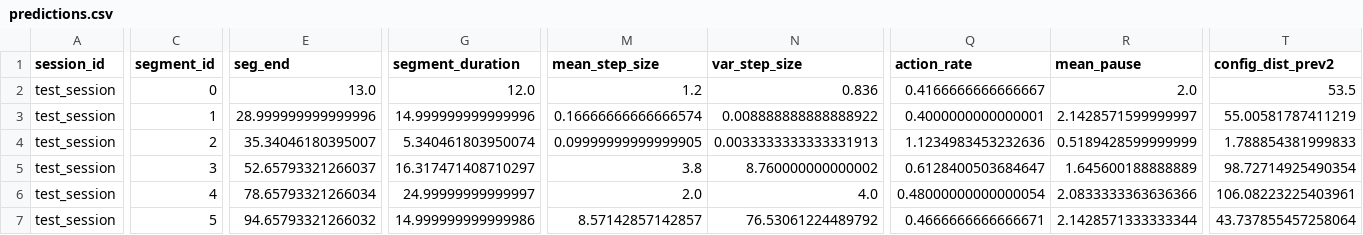
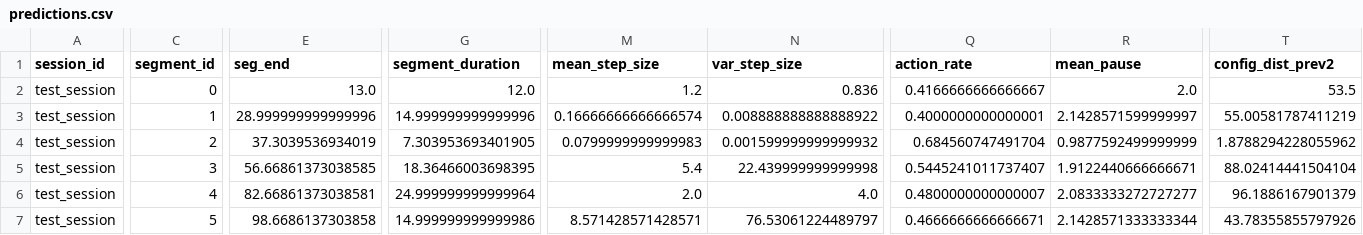
Before and after one commit to tomtomgh/P3-1_G08, a CSV file: logs/Labelled/test_data/synthetic_eval/predictions.csv, drawn as a sheet; only a part is shown, gaps mark what is left out; the diff covers the shown part only; the diff names each change by its address in the sheet, - before the commit and + after, or states it on an @@ line.

```diff
--- a/logs/Labelled/test_data/synthetic_eval/predictions.csv
+++ b/logs/Labelled/test_data/synthetic_eval/predictions.csv
-E4 (seg_end): 35.34046180395007
+E4 (seg_end): 37.3039536934019
-G4 (segment_duration): 5.340461803950074
+G4 (segment_duration): 7.303953693401905
-M4 (mean_step_size): 0.09999999999999905
+M4 (mean_step_size): 0.0799999999999983
-N4 (var_step_size): 0.0033333333333331913
+N4 (var_step_size): 0.001599999999999932
-Q4 (action_rate): 1.1234983453232636
+Q4 (action_rate): 0.684560747491704
-R4 (mean_pause): 0.5189428599999999
+R4 (mean_pause): 0.9877592499999999
-T4 (config_dist_prev2): 1.788854381999833
+T4 (config_dist_prev2): 1.8788294228055962
-E5 (seg_end): 52.65793321266037
+E5 (seg_end): 56.66861373038585
-G5 (segment_duration): 16.317471408710297
+G5 (segment_duration): 18.36466003698395
-M5 (mean_step_size): 3.8
+M5 (mean_step_size): 5.4
-N5 (var_step_size): 8.760000000000002
+N5 (var_step_size): 22.439999999999998
-Q5 (action_rate): 0.6128400503684647
+Q5 (action_rate): 0.5445241011737407
-R5 (mean_pause): 1.645600188888889
+R5 (mean_pause): 1.9122440666666671
-T5 (config_dist_prev2): 98.72714925490354
+T5 (config_dist_prev2): 88.02414441504104
-E6 (seg_end): 78.65793321266034
+E6 (seg_end): 82.66861373038581
-G6 (segment_duration): 24.99999999999997
+G6 (segment_duration): 24.999999999999964
-Q6 (action_rate): 0.48000000000000054
+Q6 (action_rate): 0.4800000000000007
-R6 (mean_pause): 2.0833333363636366
+R6 (mean_pause): 2.0833333272727277
-T6 (config_dist_prev2): 106.08223225403961
+T6 (config_dist_prev2): 96.1886167901379
-E7 (seg_end): 94.65793321266032
+E7 (seg_end): 98.6686137303858
-M7 (mean_step_size): 8.57142857142857
+M7 (mean_step_size): 8.571428571428571
-N7 (var_step_size): 76.53061224489792
+N7 (var_step_size): 76.53061224489797
-T7 (config_dist_prev2): 43.737855457258064
+T7 (config_dist_prev2): 43.78355855797926
```
Also changed, not shown: 13 edited cells elsewhere in this file, logs/Labelled/test_data/synthetic_eval/speed/trends.csv, 9 other files.
